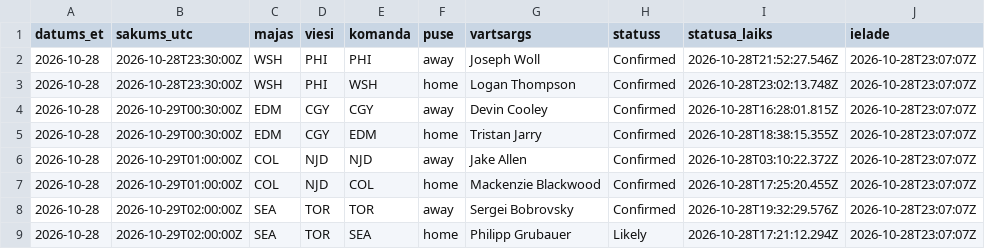
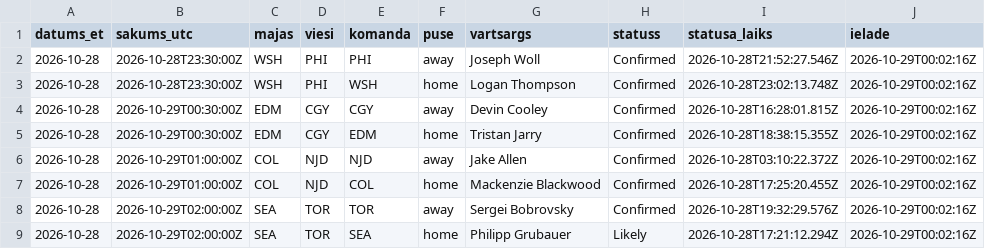
Before and after one commit to barakarmy/nhl-stats, a CSV file: sezonas/vartsargi_sakuma.csv, drawn as a sheet.

```diff
--- a/sezonas/vartsargi_sakuma.csv
+++ b/sezonas/vartsargi_sakuma.csv
@@ -1,9 +1,9 @@
 datums_et,sakums_utc,majas,viesi,komanda,puse,vartsargs,statuss,statusa_laiks,ielade
-2026-10-28,2026-10-28T23:30:00Z,WSH,PHI,PHI,away,Joseph Woll,Confirmed,2026-10-28T21:52:27.546Z,2026-10-28T23:07:07Z
-2026-10-28,2026-10-28T23:30:00Z,WSH,PHI,WSH,home,Logan Thompson,Confirmed,2026-10-28T23:02:13.748Z,2026-10-28T23:07:07Z
-2026-10-28,2026-10-29T00:30:00Z,EDM,CGY,CGY,away,Devin Cooley,Confirmed,2026-10-28T16:28:01.815Z,2026-10-28T23:07:07Z
-2026-10-28,2026-10-29T00:30:00Z,EDM,CGY,EDM,home,Tristan Jarry,Confirmed,2026-10-28T18:38:15.355Z,2026-10-28T23:07:07Z
-2026-10-28,2026-10-29T01:00:00Z,COL,NJD,NJD,away,Jake Allen,Confirmed,2026-10-28T03:10:22.372Z,2026-10-28T23:07:07Z
-2026-10-28,2026-10-29T01:00:00Z,COL,NJD,COL,home,Mackenzie Blackwood,Confirmed,2026-10-28T17:25:20.455Z,2026-10-28T23:07:07Z
-2026-10-28,2026-10-29T02:00:00Z,SEA,TOR,TOR,away,Sergei Bobrovsky,Confirmed,2026-10-28T19:32:29.576Z,2026-10-28T23:07:07Z
-2026-10-28,2026-10-29T02:00:00Z,SEA,TOR,SEA,home,Philipp Grubauer,Likely,2026-10-28T17:21:12.294Z,2026-10-28T23:07:07Z
+2026-10-28,2026-10-28T23:30:00Z,WSH,PHI,PHI,away,Joseph Woll,Confirmed,2026-10-28T21:52:27.546Z,2026-10-29T00:02:16Z
+2026-10-28,2026-10-28T23:30:00Z,WSH,PHI,WSH,home,Logan Thompson,Confirmed,2026-10-28T23:02:13.748Z,2026-10-29T00:02:16Z
+2026-10-28,2026-10-29T00:30:00Z,EDM,CGY,CGY,away,Devin Cooley,Confirmed,2026-10-28T16:28:01.815Z,2026-10-29T00:02:16Z
+2026-10-28,2026-10-29T00:30:00Z,EDM,CGY,EDM,home,Tristan Jarry,Confirmed,2026-10-28T18:38:15.355Z,2026-10-29T00:02:16Z
+2026-10-28,2026-10-29T01:00:00Z,COL,NJD,NJD,away,Jake Allen,Confirmed,2026-10-28T03:10:22.372Z,2026-10-29T00:02:16Z
+2026-10-28,2026-10-29T01:00:00Z,COL,NJD,COL,home,Mackenzie Blackwood,Confirmed,2026-10-28T17:25:20.455Z,2026-10-29T00:02:16Z
+2026-10-28,2026-10-29T02:00:00Z,SEA,TOR,TOR,away,Sergei Bobrovsky,Confirmed,2026-10-28T19:32:29.576Z,2026-10-29T00:02:16Z
+2026-10-28,2026-10-29T02:00:00Z,SEA,TOR,SEA,home,Philipp Grubauer,Likely,2026-10-28T17:21:12.294Z,2026-10-29T00:02:16Z
```
